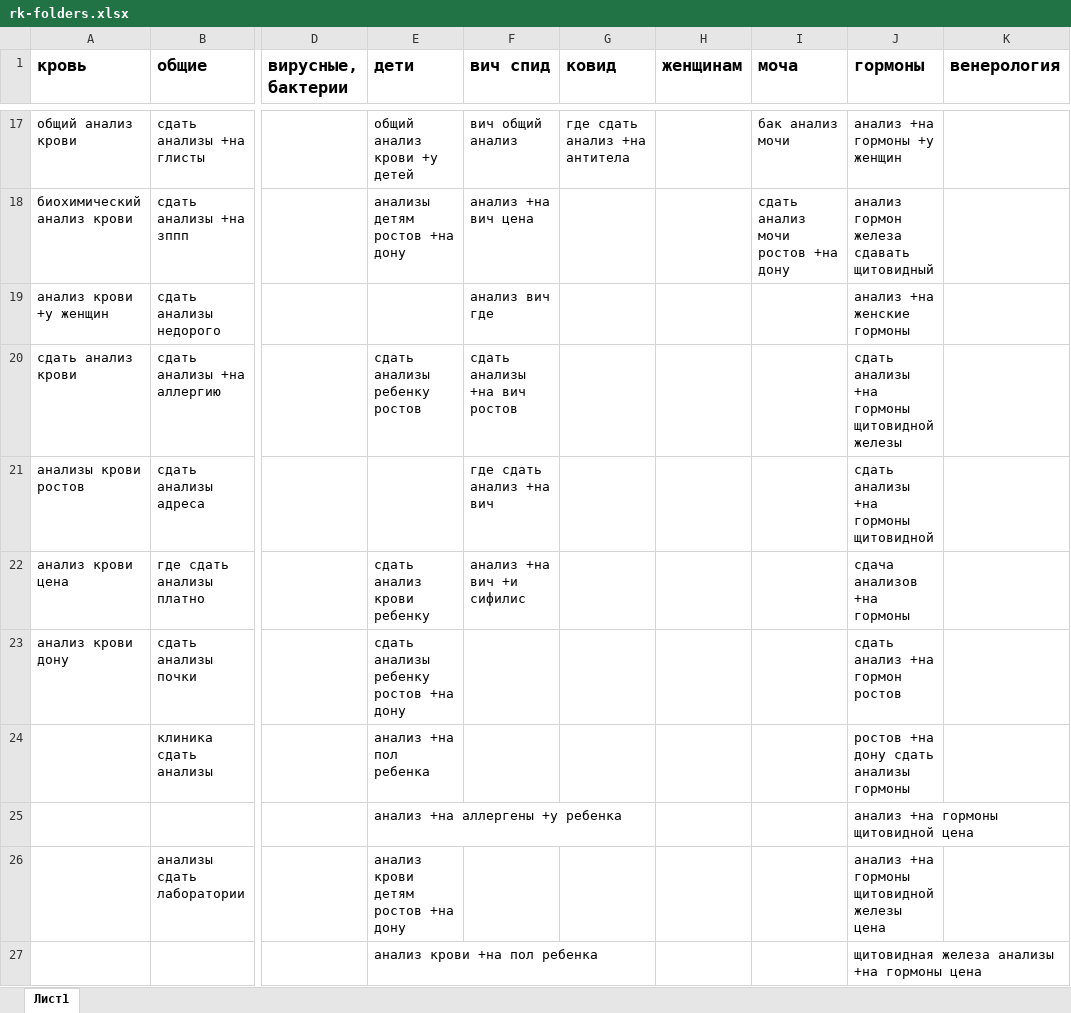
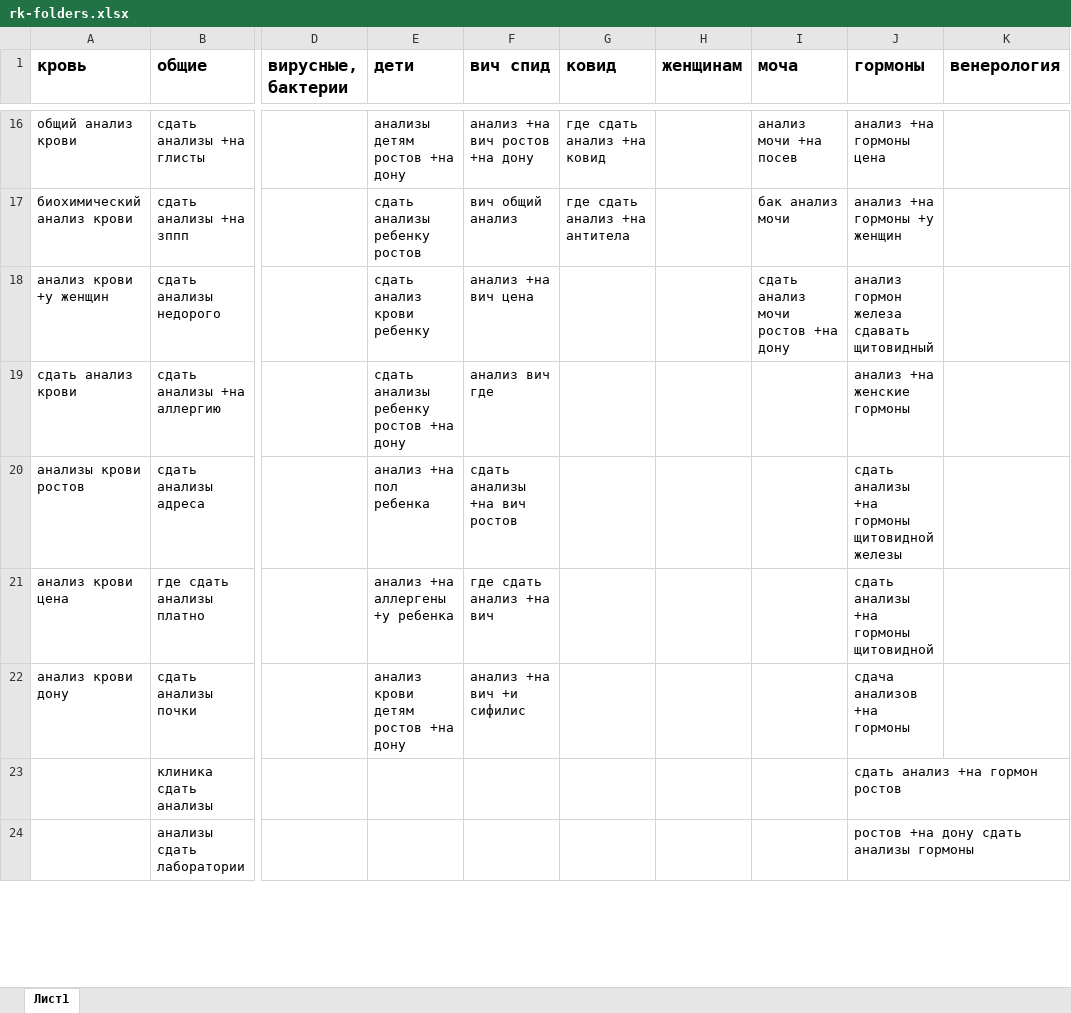
Before and after one commit to vadim656/albvt, an Excel workbook: for_wp/rk-folders.xlsx, sheet Лист1, drawn as a sheet; only a part is shown, gaps mark what is left out; values as stored, in another font and other column widths than the file's, no borders; removed rows and columns are numbered as before the commit, all else as after; rows hold the shown columns only; the diff covers the shown part only; the diff names each change by its address in the sheet, - before the commit and + after, or states it on an @@ line.

```diff
--- a/for_wp/rk-folders.xlsx (sheet Лист1)
+++ b/for_wp/rk-folders.xlsx (sheet Лист1)
-E16 (дети): общий анализ крови +у детей
+E16 (дети): анализы детям ростов +на дону
-F16 (вич спид): вич общий анализ
+F16 (вич спид): анализ +на вич ростов +на дону
-G16 (ковид): где сдать анализ +на антитела
+G16 (ковид): где сдать анализ +на ковид
-I16 (моча): бак анализ мочи
+I16 (моча): анализ мочи +на посев
-J16 (гормоны): анализ +на гормоны +у женщин
+J16 (гормоны): анализ +на гормоны цена
-E17 (дети): анализы детям ростов +на дону
+E17 (дети): сдать анализы ребенку ростов
-F17 (вич спид): анализ +на вич цена
+F17 (вич спид): вич общий анализ
-G17 (ковид): (empty)
+G17 (ковид): где сдать анализ +на антитела
-I17 (моча): сдать анализ мочи ростов +на дону
+I17 (моча): бак анализ мочи
-J17 (гормоны): анализ гормон железа сдавать щитовидный
+J17 (гормоны): анализ +на гормоны +у женщин
-E18 (дети): (empty)
+E18 (дети): сдать анализ крови ребенку
-F18 (вич спид): анализ вич где
+F18 (вич спид): анализ +на вич цена
-I18 (моча): (empty)
+I18 (моча): сдать анализ мочи ростов +на дону
-J18 (гормоны): анализ +на женские гормоны
+J18 (гормоны): анализ гормон железа сдавать щитовидный
-E19 (дети): сдать анализы ребенку ростов
+E19 (дети): сдать анализы ребенку ростов +на дону
-F19 (вич спид): сдать анализы +на вич ростов
+F19 (вич спид): анализ вич где
-J19 (гормоны): сдать анализы +на гормоны щитовидной железы
+J19 (гормоны): анализ +на женские гормоны
-E20 (дети): (empty)
+E20 (дети): анализ +на пол ребенка
-F20 (вич спид): где сдать анализ +на вич
+F20 (вич спид): сдать анализы +на вич ростов
-J20 (гормоны): сдать анализы +на гормоны щитовидной
+J20 (гормоны): сдать анализы +на гормоны щитовидной железы
-E21 (дети): сдать анализ крови ребенку
+E21 (дети): анализ +на аллергены +у ребенка
-F21 (вич спид): анализ +на вич +и сифилис
+F21 (вич спид): где сдать анализ +на вич
-J21 (гормоны): сдача анализов +на гормоны
+J21 (гормоны): сдать анализы +на гормоны щитовидной
-E22 (дети): сдать анализы ребенку ростов +на дону
+E22 (дети): анализ крови детям ростов +на дону
-F22 (вич спид): (empty)
+F22 (вич спид): анализ +на вич +и сифилис
-J22 (гормоны): сдать анализ +на гормон ростов
+J22 (гормоны): сдача анализов +на гормоны
-E23 (дети): анализ +на пол ребенка
+E23 (дети): (empty)
-J23 (гормоны): ростов +на дону сдать анализы гормоны
+J23 (гормоны): сдать анализ +на гормон ростов
-row 25:  |  |  | анализ +на аллергены +у ребенка |  |  |  |  | анализ +на гормоны щитовидной цена
-E24 (дети): анализ крови детям ростов +на дону
+E24 (дети): (empty)
-J24 (гормоны): анализ +на гормоны щитовидной железы цена
+J24 (гормоны): ростов +на дону сдать анализы гормоны
-row 27:  |  |  | анализ крови +на пол ребенка |  |  |  |  | щитовидная железа анализы +на гормоны цена
```
Also changed, not shown: 27 removed rows and 43 edited cells elsewhere in this sheet, 1 other file.
